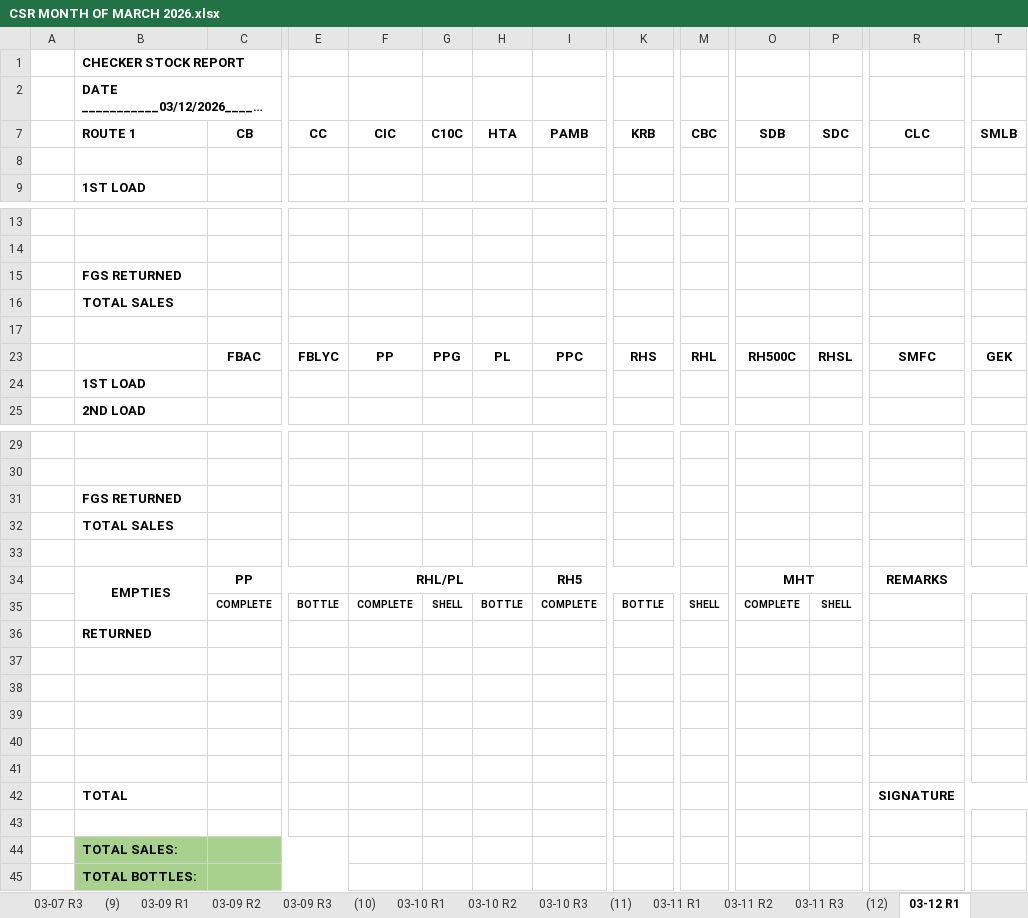
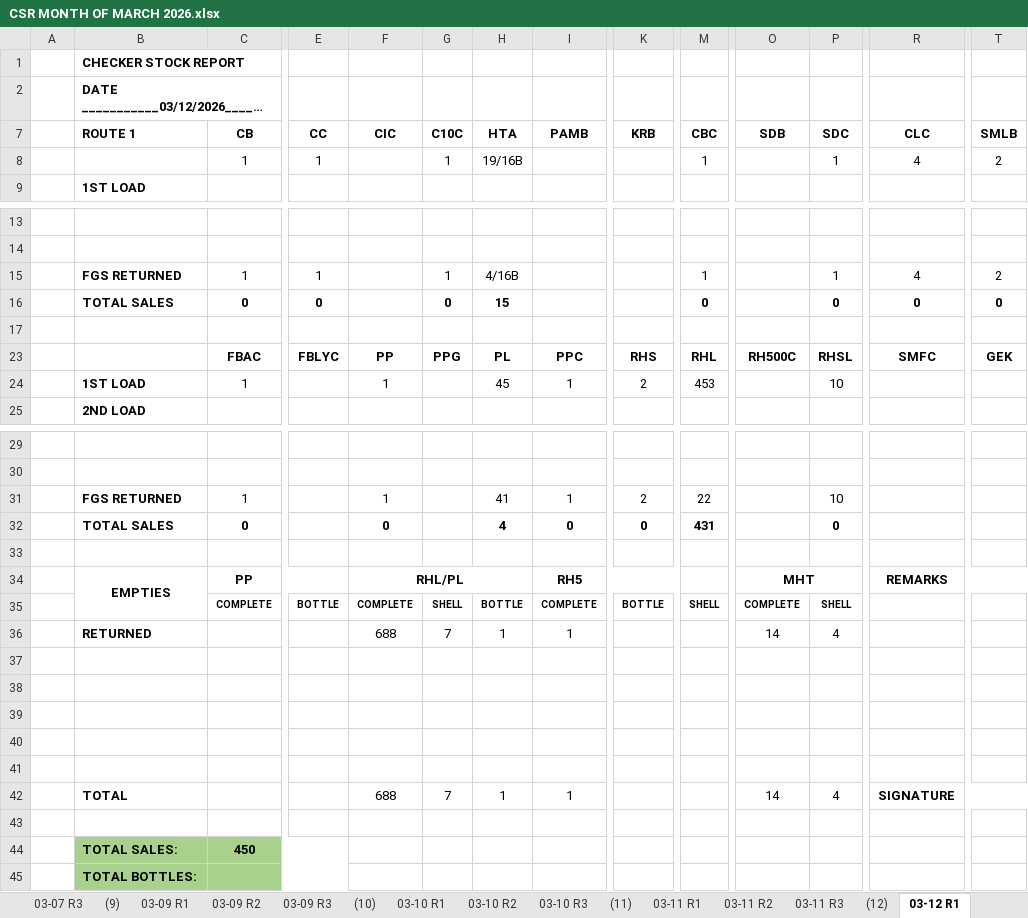
Before and after one commit to fliqlo/GBDS, an Excel workbook: GBDS MARCH FILES 2026/CSR MONTH OF MARCH 2026.xlsx, sheet 03-12 R1, drawn as a sheet; only a part is shown, gaps mark what is left out; long unchanged cells end in …; values as stored, in another font and other column widths than the file's, no borders; removed rows and columns are numbered as before the commit, all else as after; rows hold the shown columns only; the diff names each change by its address in the sheet, - before the commit and + after, or states it on an @@ line.

```diff
--- a/GBDS MARCH FILES 2026/CSR MONTH OF MARCH 2026.xlsx (sheet 03-12 R1)
+++ b/GBDS MARCH FILES 2026/CSR MONTH OF MARCH 2026.xlsx (sheet 03-12 R1)
-row 8: (empty)
+row 8:  |  | 1 | 1 |  | 1 | 19/16B |  |  | 1 |  | 1 | 4 | 2
-row 15:  | FGS RETURNED
-row 16:  | TOTAL SALES
+row 15:  | FGS RETURNED | 1 | 1 |  | 1 | 4/16B |  |  | 1 |  | 1 | 4 | 2
+row 16:  | TOTAL SALES | 0 | 0 |  | 0 | 15 |  |  | 0 |  | 0 | 0 | 0
-row 24:  | 1ST LOAD
+row 24:  | 1ST LOAD | 1 |  | 1 |  | 45 | 1 | 2 | 453 |  | 10
-row 31:  | FGS RETURNED
-row 32:  | TOTAL SALES
+row 31:  | FGS RETURNED | 1 |  | 1 |  | 41 | 1 | 2 | 22 |  | 10
+row 32:  | TOTAL SALES | 0 |  | 0 |  | 4 | 0 | 0 | 431 |  | 0
-row 36:  | RETURNED
+row 36:  | RETURNED |  |  | 688 | 7 | 1 | 1 |  |  | 14 | 4
-row 42:  | TOTAL |  |  |  |  |  |  |  |  |  |  | SIGNATURE
+row 42:  | TOTAL |  |  | 688 | 7 | 1 | 1 |  |  | 14 | 4 | SIGNATURE
-C44 (CB): (empty)
+C44 (CB): 450
```
Also changed, not shown: sheet 03-12 R2, sheet 03-12 R3, GBDS MARCH FILES 2026/SCRR CALCULATOR - MARCH 2026.xlsx, GBDS MARCH FILES 2026/SHORT OVER ALL ROUTES - MARCH 2026.xlsx.
